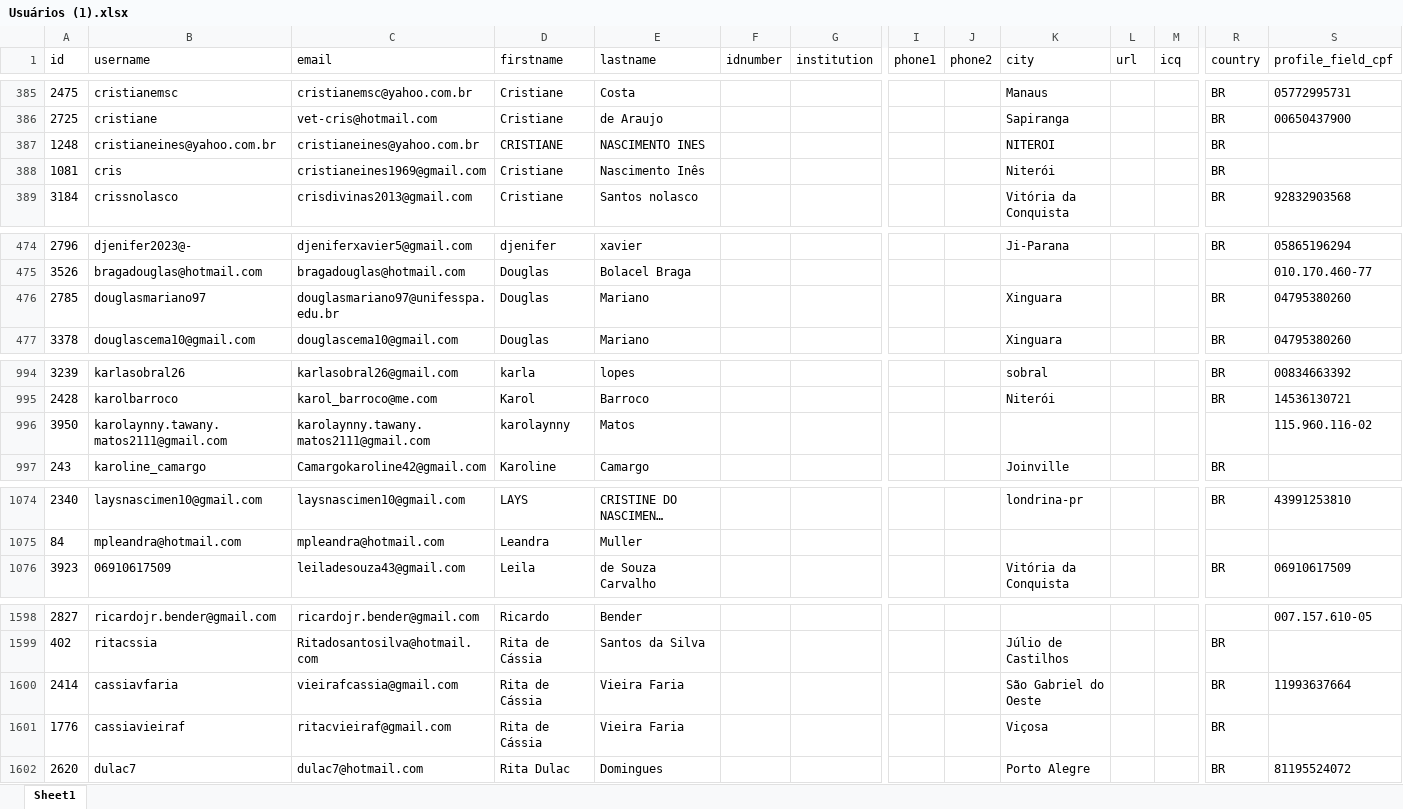
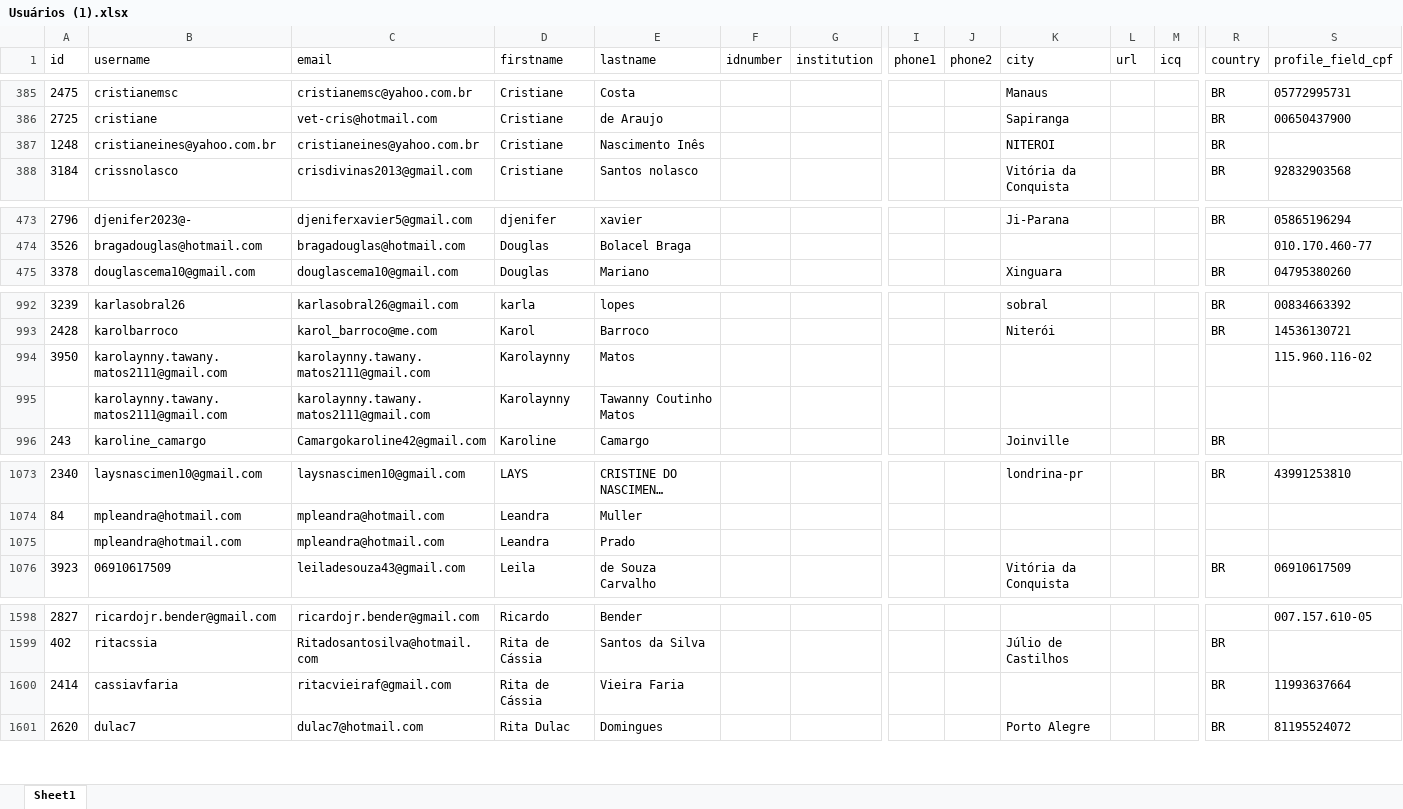
Before and after one commit to thiagoaramac/CONVET, an Excel workbook: list-email/Usuários (1).xlsx, sheet Sheet1, drawn as a sheet; only a part is shown, gaps mark what is left out; long unchanged cells end in …; values as stored, in another font and other column widths than the file's, no borders; removed rows and columns are numbered as before the commit, all else as after; rows hold the shown columns only; the diff covers the shown part only; the diff names each change by its address in the sheet, - before the commit and + after, or states it on an @@ line.

```diff
--- a/list-email/Usuários (1).xlsx (sheet Sheet1)
+++ b/list-email/Usuários (1).xlsx (sheet Sheet1)
-D387 (firstname): CRISTIANE
+D387 (firstname): Cristiane
-E387 (lastname): NASCIMENTO INES
+E387 (lastname): Nascimento Inês
-row 388: 1081 | cris | cristianeines1969@gmail.com | Cristiane | Nascimento Inês |  |  |  |  | Niterói |  |  | BR
-row 476: 2785 | douglasmariano97 | douglasmariano97@unifesspa.edu.br | Douglas | Mariano |  |  |  |  | Xinguara |  |  | BR | 04795380260
-D994 (firstname): karolaynny
+D994 (firstname): Karolaynny
+row 995:  | karolaynny.tawany.matos2111@gmail.com | karolaynny.tawany.matos2111@gmail.com | Karolaynny | Tawanny Coutinho Matos
+row 1075:  | mpleandra@hotmail.com | mpleandra@hotmail.com | Leandra | Prado
-C1600 (email): vieirafcassia@gmail.com
+C1600 (email): ritacvieiraf@gmail.com
-K1600 (city): São Gabriel do Oeste
+K1600 (city): (empty)
-row 1601: 1776 | cassiavieiraf | ritacvieiraf@gmail.com | Rita de Cássia | Vieira Faria |  |  |  |  | Viçosa |  |  | BR
```
Also changed, not shown: 2 edited cells elsewhere in this sheet, 57 other files.
